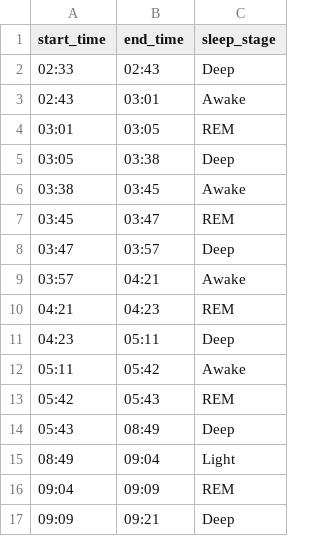
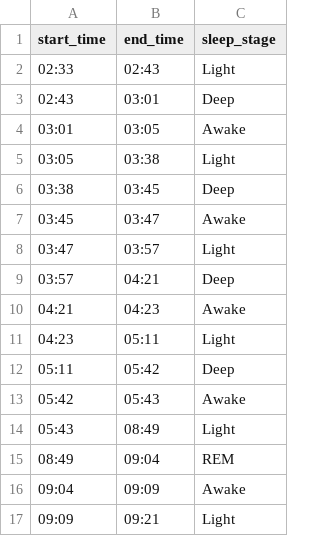
Before and after one commit to valecase4/GarminHealthInsights, a CSV file: data/raw/sleep/stages/2024-12-29.csv, drawn as a sheet.

```diff
--- a/data/raw/sleep/stages/2024-12-29.csv
+++ b/data/raw/sleep/stages/2024-12-29.csv
@@ -1,17 +1,17 @@
 start_time,end_time,sleep_stage
-02:33,02:43,Deep
-02:43,03:01,Awake
-03:01,03:05,REM
-03:05,03:38,Deep
-03:38,03:45,Awake
-03:45,03:47,REM
-03:47,03:57,Deep
-03:57,04:21,Awake
-04:21,04:23,REM
-04:23,05:11,Deep
-05:11,05:42,Awake
-05:42,05:43,REM
-05:43,08:49,Deep
-08:49,09:04,Light
-09:04,09:09,REM
-09:09,09:21,Deep
+02:33,02:43,Light
+02:43,03:01,Deep
+03:01,03:05,Awake
+03:05,03:38,Light
+03:38,03:45,Deep
+03:45,03:47,Awake
+03:47,03:57,Light
+03:57,04:21,Deep
+04:21,04:23,Awake
+04:23,05:11,Light
+05:11,05:42,Deep
+05:42,05:43,Awake
+05:43,08:49,Light
+08:49,09:04,REM
+09:04,09:09,Awake
+09:09,09:21,Light
```
Also changed, not shown: data/raw/sleep/stages/2024-12-28.csv, data/raw/sleep/stages/2025-01-02.csv, 13 other files.
